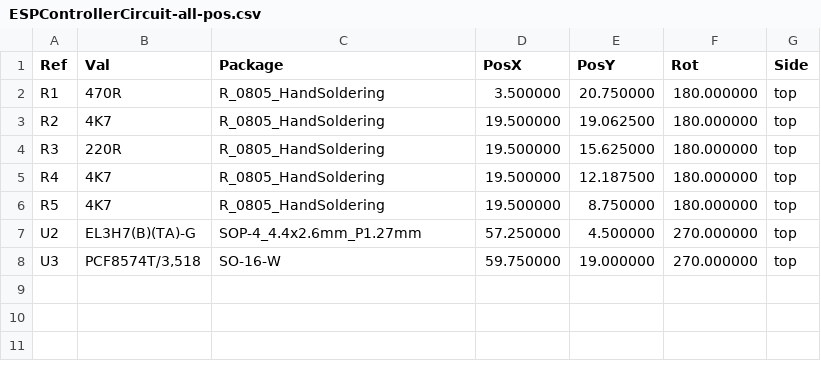
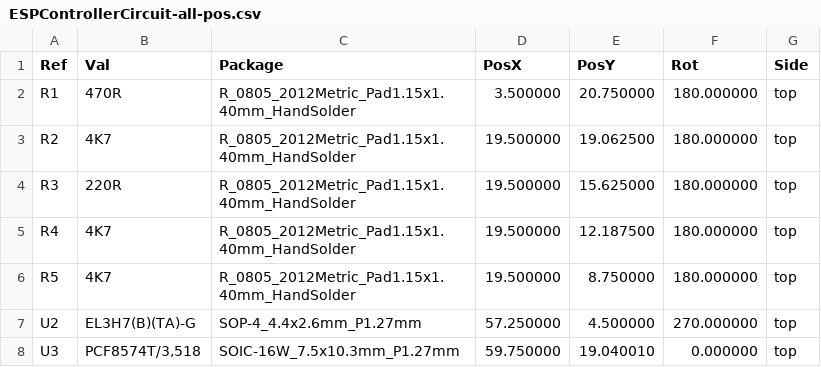
Before and after one commit to stuartpittaway/diyBMSv4, a CSV file: ESPControllerCircuit/ESPControllerCircuit-all-pos.csv, drawn as a sheet.

```diff
--- a/ESPControllerCircuit/ESPControllerCircuit-all-pos.csv
+++ b/ESPControllerCircuit/ESPControllerCircuit-all-pos.csv
@@ -1,8 +1,8 @@
 Ref,Val,Package,PosX,PosY,Rot,Side
-"R1","470R","R_0805_HandSoldering",3.500000,20.750000,180.000000,top
-"R2","4K7","R_0805_HandSoldering",19.500000,19.062500,180.000000,top
-"R3","220R","R_0805_HandSoldering",19.500000,15.625000,180.000000,top
-"R4","4K7","R_0805_HandSoldering",19.500000,12.187500,180.000000,top
-"R5","4K7","R_0805_HandSoldering",19.500000,8.750000,180.000000,top
+"R1","470R","R_0805_2012Metric_Pad1.15x1.40mm_HandSolder",3.500000,20.750000,180.000000,top
+"R2","4K7","R_0805_2012Metric_Pad1.15x1.40mm_HandSolder",19.500000,19.062500,180.000000,top
+"R3","220R","R_0805_2012Metric_Pad1.15x1.40mm_HandSolder",19.500000,15.625000,180.000000,top
+"R4","4K7","R_0805_2012Metric_Pad1.15x1.40mm_HandSolder",19.500000,12.187500,180.000000,top
+"R5","4K7","R_0805_2012Metric_Pad1.15x1.40mm_HandSolder",19.500000,8.750000,180.000000,top
 "U2","EL3H7(B)(TA)-G","SOP-4_4.4x2.6mm_P1.27mm",57.250000,4.500000,270.000000,top
-"U3","PCF8574T/3,518","SO-16-W",59.750000,19.000000,270.000000,top
+"U3","PCF8574T/3,518","SOIC-16W_7.5x10.3mm_P1.27mm",59.750000,19.040010,0.000000,top
```
Also changed, not shown: Circuit/v4_Jlcpcb_BOM.csv, Circuit/v4_Jlcpcb_CPL.csv, 39 other files.
